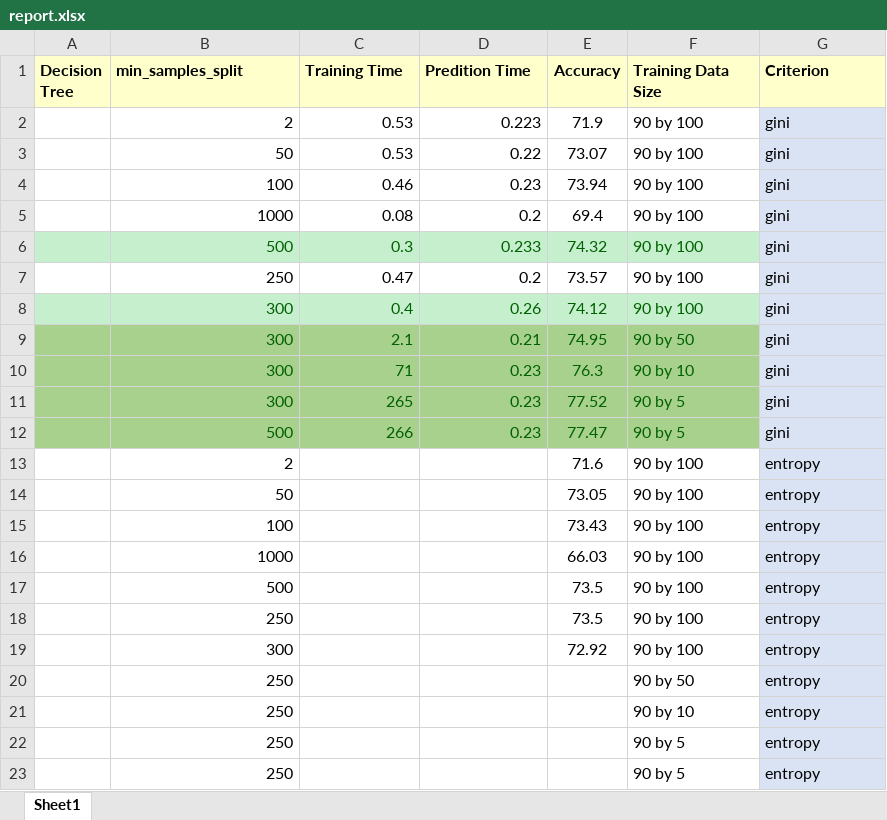
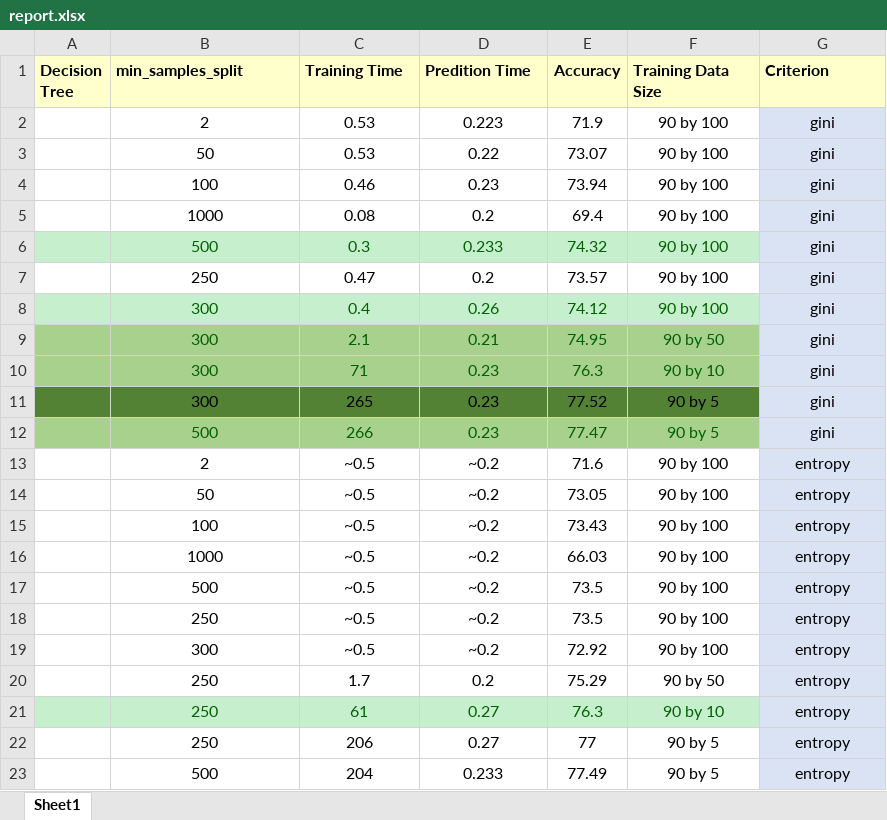
Before and after one commit to mebjas/ml-experiments, an Excel workbook: classifiers/github_labels/decision_tree/report.xlsx, sheet Sheet1, drawn as a sheet; values as stored, in another font and other column widths than the file's, no borders; removed rows and columns are numbered as before the commit, all else as after; the diff names each change by its address in the sheet, - before the commit and + after, or states it on an @@ line.

```diff
--- a/classifiers/github_labels/decision_tree/report.xlsx (sheet Sheet1)
+++ b/classifiers/github_labels/decision_tree/report.xlsx (sheet Sheet1)
-B2:D12 alignment: right
+B2:D12 alignment: center
-F2:G22 alignment: left
+F2:G22 alignment: center
-A11:F11 fill: #A9D18E
+A11:F11 fill: #548235
-B11:F11 text colour: #006100
+B11:F11 text colour: black
-B13:B22 alignment: right
+B13:B22 alignment: center
-C13:C19 (Training Time): (empty)
+C13:C19 (Training Time): ~0.5
-D13:D19 (Predition Time): (empty)
+D13:D19 (Predition Time): ~0.2
-C20 (Training Time): (empty)
+C20 (Training Time): 1.7
-D20 (Predition Time): (empty)
+D20 (Predition Time): 0.2
-E20 (Accuracy): (empty)
+E20 (Accuracy): 75.29
-A21:F21 fill: none
+A21:F21 fill: #C6EFCE
-B21 text colour: black
+B21 text colour: #006100
-C21 (Training Time): (empty)
+C21 (Training Time): 61
-D21:D22 (Predition Time): (empty)
+D21:D22 (Predition Time): 0.27
-E21 (Accuracy): (empty)
+E21 (Accuracy): 76.3
-F21 text colour: black
+F21 text colour: #006100
-C22 (Training Time): (empty)
+C22 (Training Time): 206
-E22 (Accuracy): (empty)
+E22 (Accuracy): 77
-row 23:  | 250 |  |  |  | 90 by 5 | entropy
+row 23:  | 500 | 204 | 0.233 | 77.49 | 90 by 5 | entropy
```
Also changed, not shown: 5 other files.
